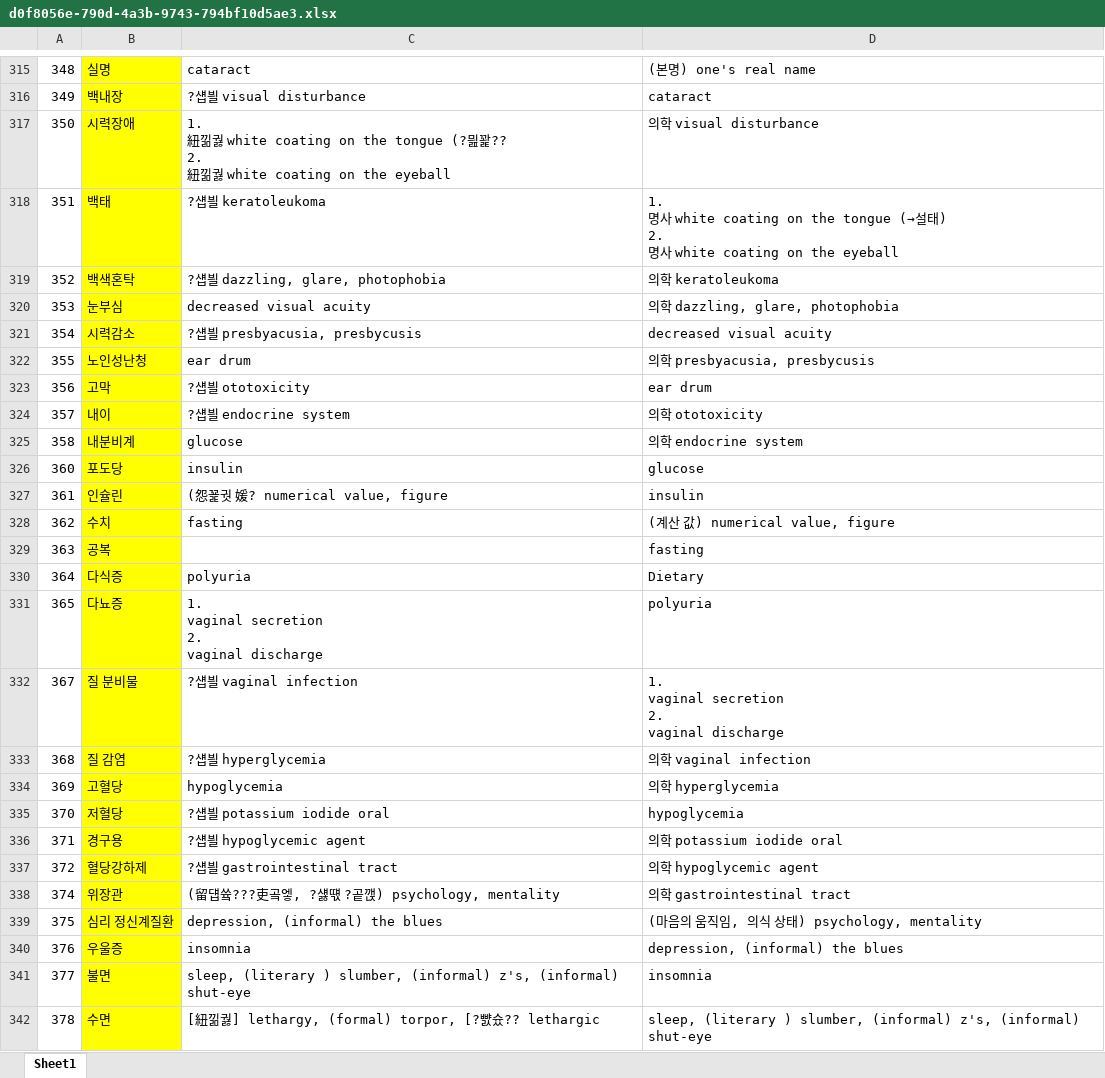
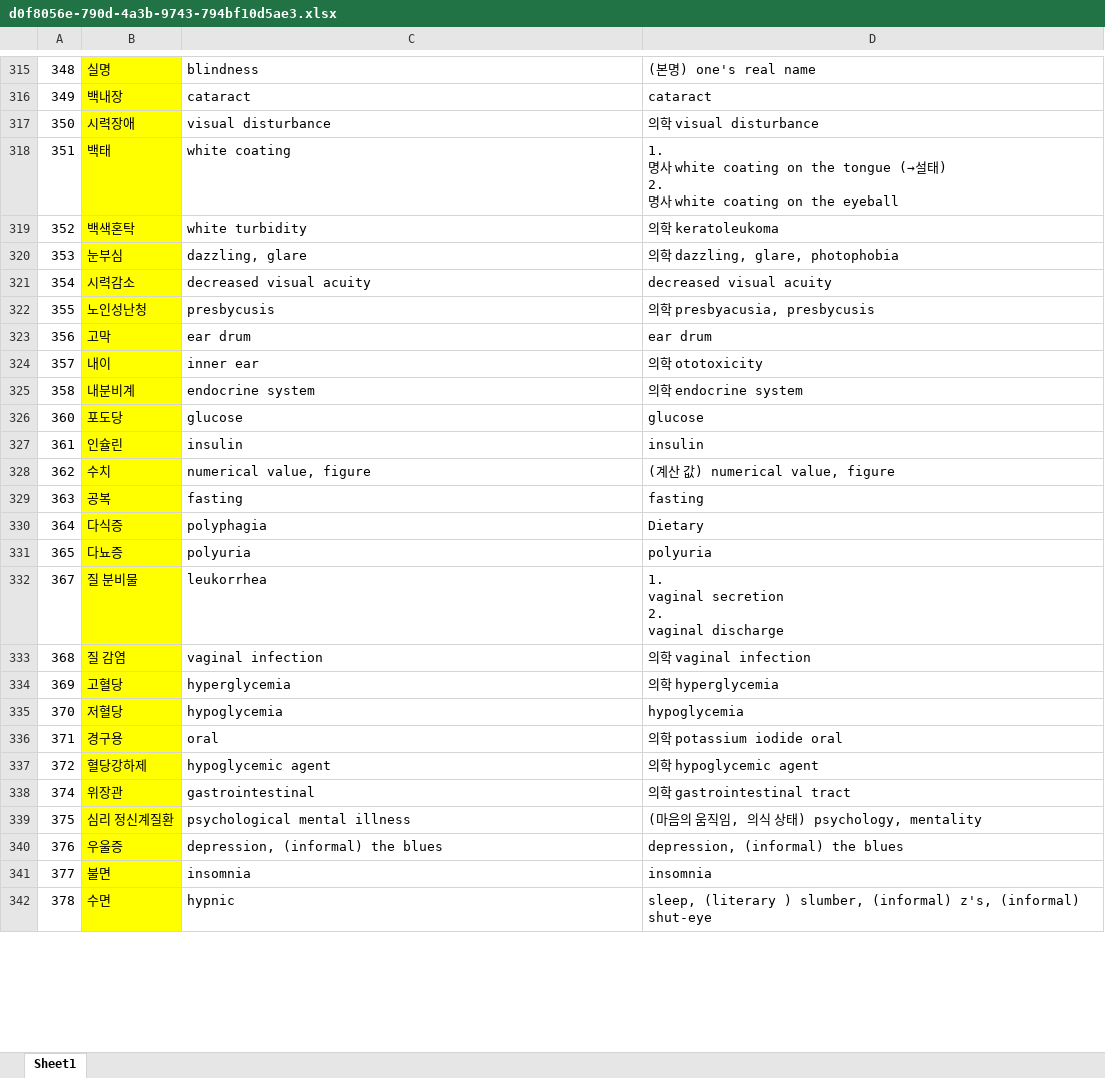
Before and after one commit to vbn930/medical_term_crawling, an Excel workbook: d0f8056e-790d-4a3b-9743-794bf10d5ae3.xlsx, sheet Sheet1, drawn as a sheet; only a part is shown, gaps mark what is left out; values as stored, in another font and other column widths than the file's, no borders; ↵ is a line break in a cell; the diff covers the shown part only; the diff names each change by its address in the sheet, - before the commit and + after, or states it on an @@ line.

```diff
--- a/d0f8056e-790d-4a3b-9743-794bf10d5ae3.xlsx (sheet Sheet1)
+++ b/d0f8056e-790d-4a3b-9743-794bf10d5ae3.xlsx (sheet Sheet1)
-C315: cataract
+C315: blindness
-C316: ?섑븰 visual disturbance
+C316: cataract
-C317: 1. ↵ 紐낆궗 white coating on the tongue (?믪꽕?? ↵ 2. ↵ 紐낆궗 white coating on the eyeball
+C317: visual disturbance
-C318: ?섑븰 keratoleukoma
+C318: white coating
-C319: ?섑븰 dazzling, glare, photophobia
+C319: white turbidity
-C320: decreased visual acuity
+C320: dazzling, glare
-C321: ?섑븰 presbyacusia, presbycusis
+C321: decreased visual acuity
-C322: ear drum
+C322: presbycusis
-C323: ?섑븰 ototoxicity
+C323: ear drum
-C324: ?섑븰 endocrine system
+C324: inner ear
-C325: glucose
+C325: endocrine system
-C326: insulin
+C326: glucose
-C327: (怨꾩궛 媛? numerical value, figure
+C327: insulin
-C328: fasting
+C328: numerical value, figure
-C329: (empty)
+C329: fasting
-C330: polyuria
+C330: polyphagia
-C331: 1. ↵ vaginal secretion ↵ 2. ↵ vaginal discharge
+C331: polyuria
-C332: ?섑븰 vaginal infection
+C332: leukorrhea
-C333: ?섑븰 hyperglycemia
+C333: vaginal infection
-C334: hypoglycemia
+C334: hyperglycemia
-C335: ?섑븰 potassium iodide oral
+C335: hypoglycemia
-C336: ?섑븰 hypoglycemic agent
+C336: oral
-C337: ?섑븰 gastrointestinal tract
+C337: hypoglycemic agent
-C338: (留덉쓬???吏곸엫, ?섏떇 ?곹깭) psychology, mentality
+C338: gastrointestinal
-C339: depression, (informal) the blues
+C339: psychological mental illness
-C340: insomnia
+C340: depression, (informal) the blues
-C341: sleep, (literary ) slumber, (informal) z's, (informal) shut-eye
+C341: insomnia
-C342: [紐낆궗] lethargy, (formal) torpor, [?뺤슜?? lethargic
+C342: hypnic
```
Also changed, not shown: 220 edited cells elsewhere in this sheet.
